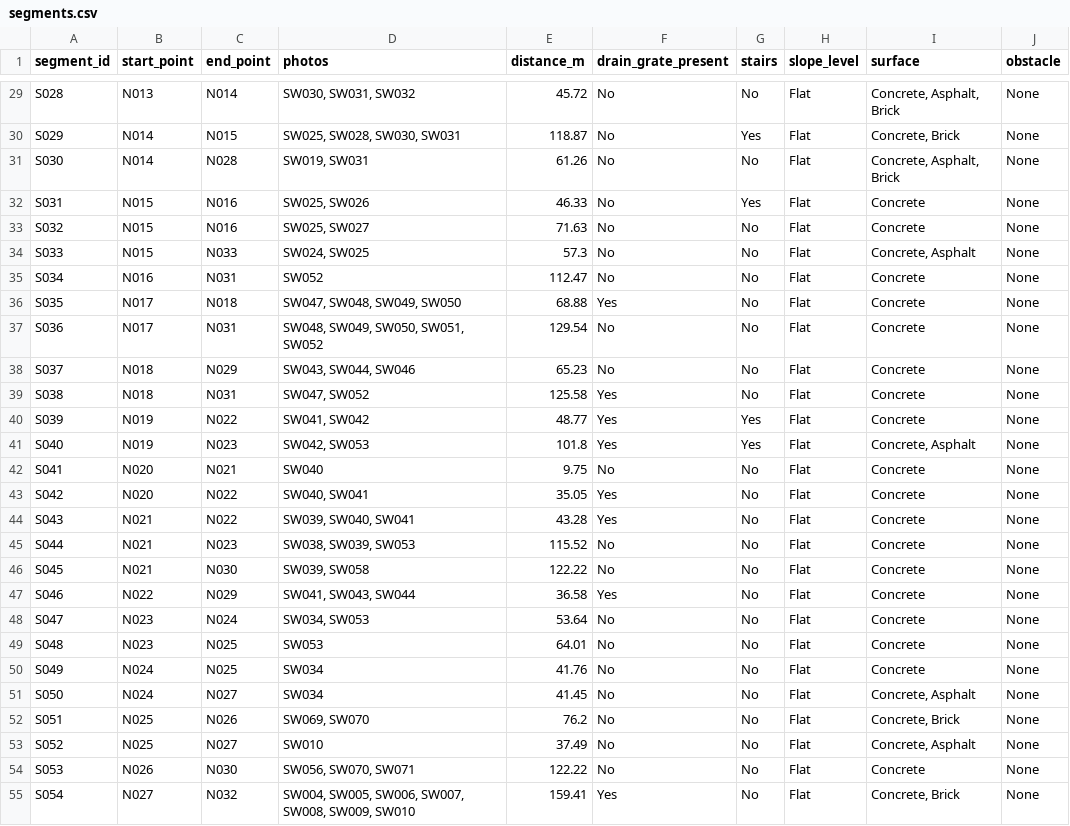
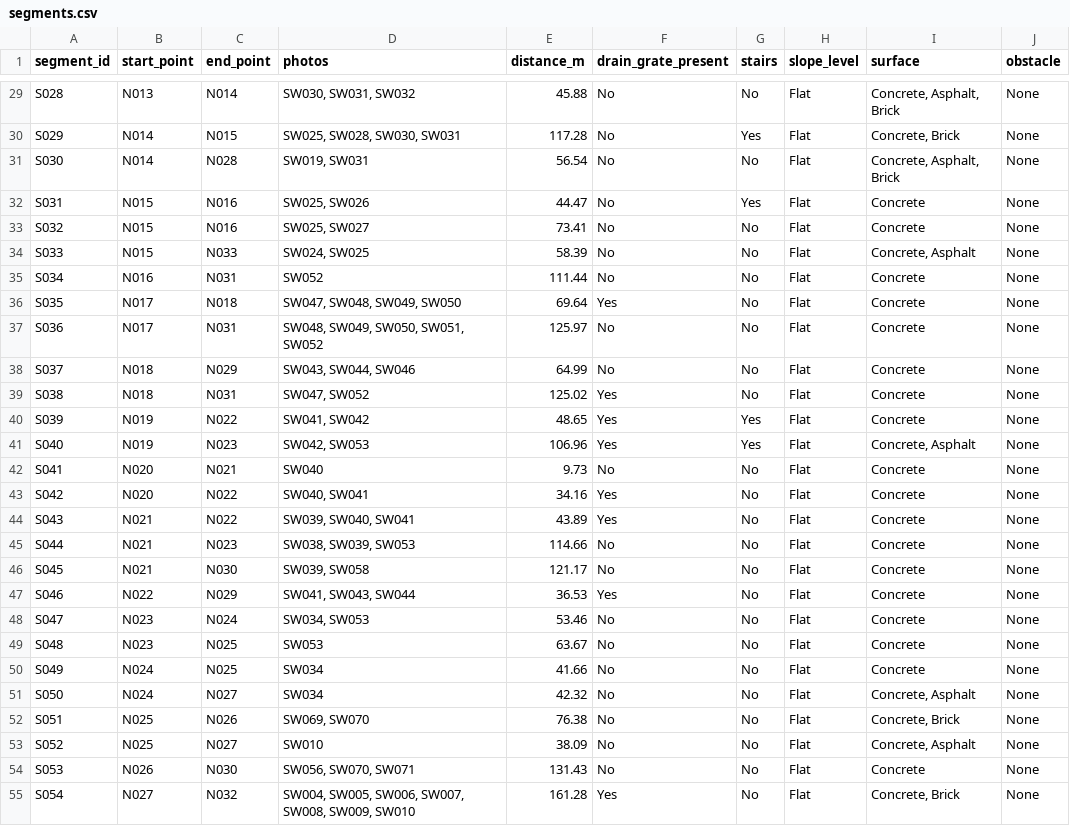
Before and after one commit to celockett/DS-340W---Team-4-Project, a CSV file: data/segments.csv, drawn as a sheet; only a part is shown, gaps mark what is left out; the diff covers the shown part only; the diff names each change by its address in the sheet, - before the commit and + after, or states it on an @@ line.

```diff
--- a/data/segments.csv
+++ b/data/segments.csv
-E29 (distance_m): 45.72
+E29 (distance_m): 45.88
-E30 (distance_m): 118.87
+E30 (distance_m): 117.28
-E31 (distance_m): 61.26
+E31 (distance_m): 56.54
-E32 (distance_m): 46.33
+E32 (distance_m): 44.47
-E33 (distance_m): 71.63
+E33 (distance_m): 73.41
-E34 (distance_m): 57.3
+E34 (distance_m): 58.39
-E35 (distance_m): 112.47
+E35 (distance_m): 111.44
-E36 (distance_m): 68.88
+E36 (distance_m): 69.64
-E37 (distance_m): 129.54
+E37 (distance_m): 125.97
-E38 (distance_m): 65.23
+E38 (distance_m): 64.99
-E39 (distance_m): 125.58
+E39 (distance_m): 125.02
-E40 (distance_m): 48.77
+E40 (distance_m): 48.65
-E41 (distance_m): 101.8
+E41 (distance_m): 106.96
-E42 (distance_m): 9.75
+E42 (distance_m): 9.73
-E43 (distance_m): 35.05
+E43 (distance_m): 34.16
-E44 (distance_m): 43.28
+E44 (distance_m): 43.89
-E45 (distance_m): 115.52
+E45 (distance_m): 114.66
-E46 (distance_m): 122.22
+E46 (distance_m): 121.17
-E47 (distance_m): 36.58
+E47 (distance_m): 36.53
-E48 (distance_m): 53.64
+E48 (distance_m): 53.46
-E49 (distance_m): 64.01
+E49 (distance_m): 63.67
-E50 (distance_m): 41.76
+E50 (distance_m): 41.66
-E51 (distance_m): 41.45
+E51 (distance_m): 42.32
-E52 (distance_m): 76.2
+E52 (distance_m): 76.38
-E53 (distance_m): 37.49
+E53 (distance_m): 38.09
-E54 (distance_m): 122.22
+E54 (distance_m): 131.43
-E55 (distance_m): 159.41
+E55 (distance_m): 161.28
```
Also changed, not shown: 30 edited cells elsewhere in this file.
